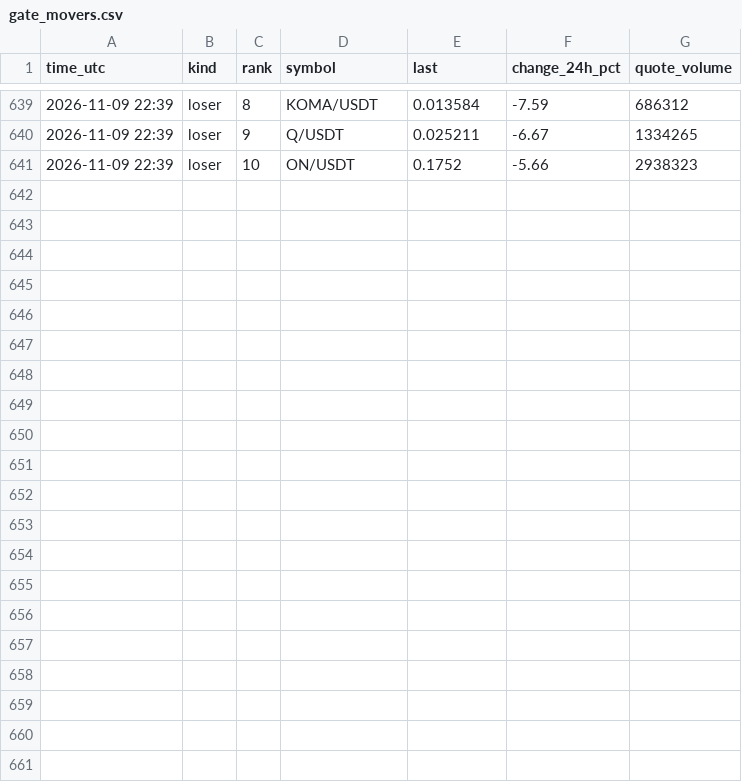
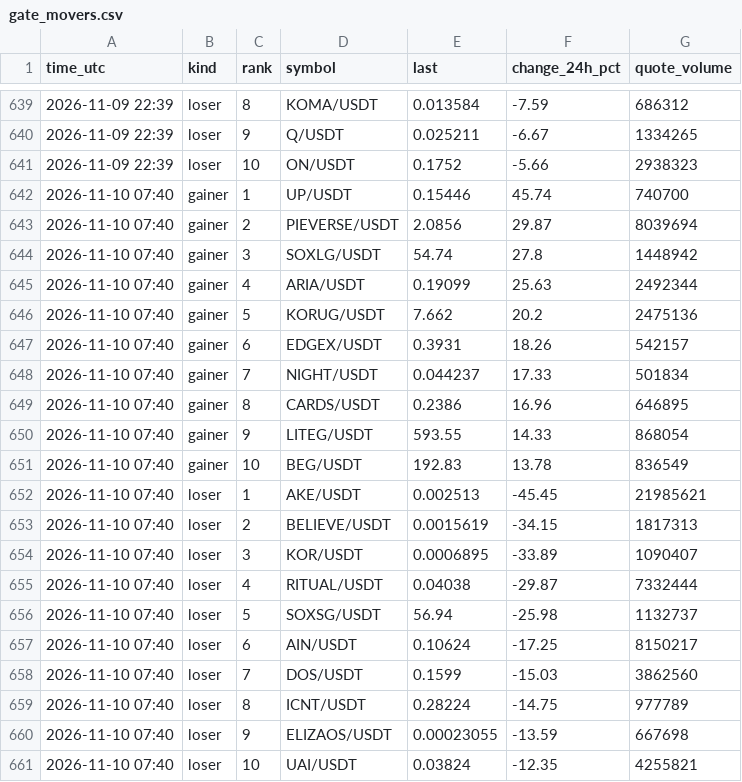
Before and after one commit to FlameSovereign/Cryptocurrency, a CSV file: data/gate_movers.csv, drawn as a sheet; only a part is shown, gaps mark what is left out; the diff names each change by its address in the sheet, - before the commit and + after, or states it on an @@ line.

```diff
--- a/data/gate_movers.csv
+++ b/data/gate_movers.csv
+row 642: 2026-11-10 07:40 | gainer | 1 | UP/USDT | 0.15446 | 45.74 | 740700
+row 643: 2026-11-10 07:40 | gainer | 2 | PIEVERSE/USDT | 2.0856 | 29.87 | 8039694
+row 644: 2026-11-10 07:40 | gainer | 3 | SOXLG/USDT | 54.74 | 27.8 | 1448942
+row 645: 2026-11-10 07:40 | gainer | 4 | ARIA/USDT | 0.19099 | 25.63 | 2492344
+row 646: 2026-11-10 07:40 | gainer | 5 | KORUG/USDT | 7.662 | 20.2 | 2475136
+row 647: 2026-11-10 07:40 | gainer | 6 | EDGEX/USDT | 0.3931 | 18.26 | 542157
+row 648: 2026-11-10 07:40 | gainer | 7 | NIGHT/USDT | 0.044237 | 17.33 | 501834
+row 649: 2026-11-10 07:40 | gainer | 8 | CARDS/USDT | 0.2386 | 16.96 | 646895
+row 650: 2026-11-10 07:40 | gainer | 9 | LITEG/USDT | 593.55 | 14.33 | 868054
+row 651: 2026-11-10 07:40 | gainer | 10 | BEG/USDT | 192.83 | 13.78 | 836549
+row 652: 2026-11-10 07:40 | loser | 1 | AKE/USDT | 0.002513 | -45.45 | 21985621
+row 653: 2026-11-10 07:40 | loser | 2 | BELIEVE/USDT | 0.0015619 | -34.15 | 1817313
+row 654: 2026-11-10 07:40 | loser | 3 | KOR/USDT | 0.0006895 | -33.89 | 1090407
+row 655: 2026-11-10 07:40 | loser | 4 | RITUAL/USDT | 0.04038 | -29.87 | 7332444
+row 656: 2026-11-10 07:40 | loser | 5 | SOXSG/USDT | 56.94 | -25.98 | 1132737
+row 657: 2026-11-10 07:40 | loser | 6 | AIN/USDT | 0.10624 | -17.25 | 8150217
+row 658: 2026-11-10 07:40 | loser | 7 | DOS/USDT | 0.1599 | -15.03 | 3862560
+row 659: 2026-11-10 07:40 | loser | 8 | ICNT/USDT | 0.28224 | -14.75 | 977789
+row 660: 2026-11-10 07:40 | loser | 9 | ELIZAOS/USDT | 0.00023055 | -13.59 | 667698
+row 661: 2026-11-10 07:40 | loser | 10 | UAI/USDT | 0.03824 | -12.35 | 4255821
```
Also changed, not shown: data/fear_greed.csv, data/stock_tokens.csv, 1 other file.
